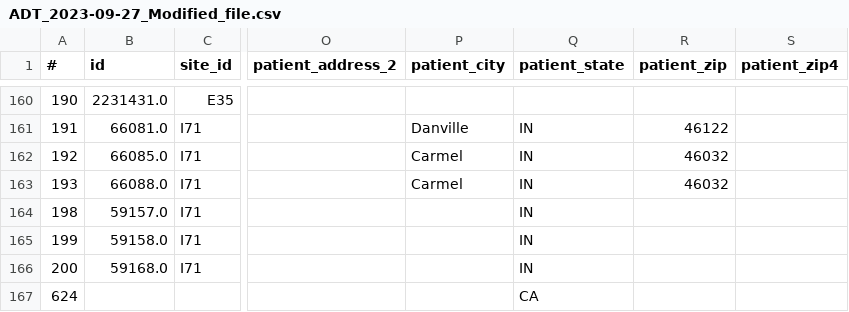
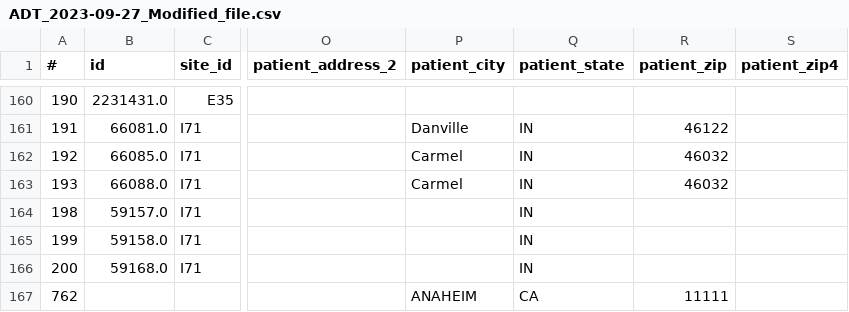
Before and after one commit to janjovellanos/vituity, a CSV file: Archive/Modified/ADT_2023-09-27_Modified_file.csv, drawn as a sheet; only a part is shown, gaps mark what is left out; the diff names each change by its address in the sheet, - before the commit and + after, or states it on an @@ line.

Commit message:
calc bill amount by state

```diff
--- a/Archive/Modified/ADT_2023-09-27_Modified_file.csv
+++ b/Archive/Modified/ADT_2023-09-27_Modified_file.csv
-A167 (#): 624
+A167 (#): 762
-P167 (patient_city): (empty)
+P167 (patient_city): ANAHEIM
-R167 (patient_zip): (empty)
+R167 (patient_zip): 11111
```
Also changed, not shown: Archive/Modified/ORU_2023-09-27_Modified_file.csv, 1 other file.
